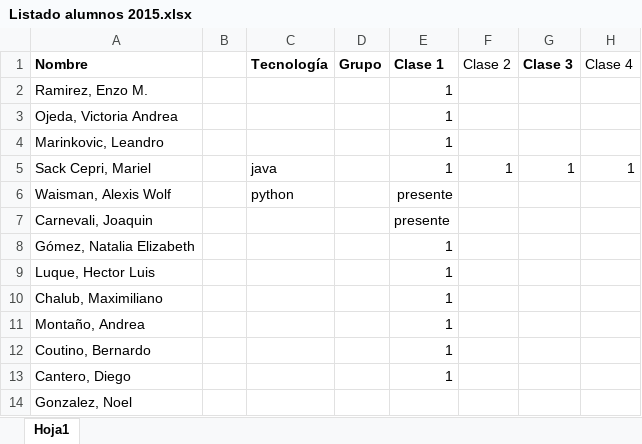
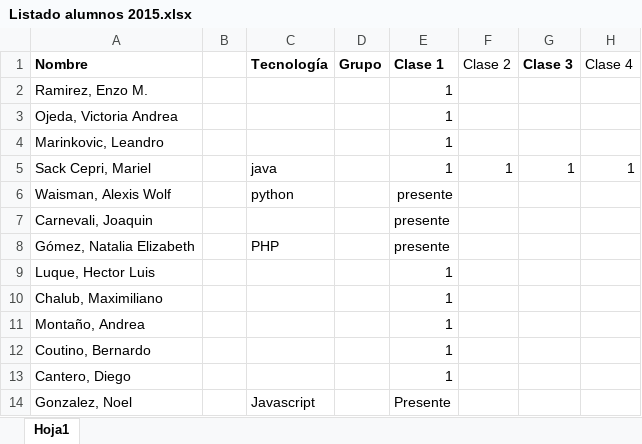
Before and after one commit to maximilianochalub/ProbandoGit, an Excel workbook: Listado alumnos 2015.xlsx, sheet Hoja1, drawn as a sheet; only a part is shown; values as stored, in another font and other column widths than the file's, no borders; the diff names each change by its address in the sheet, - before the commit and + after, or states it on an @@ line.

Commit message:
Asistencia Natalia

```diff
--- a/Listado alumnos 2015.xlsx (sheet Hoja1)
+++ b/Listado alumnos 2015.xlsx (sheet Hoja1)
-C8 (Tecnología): (empty)
+C8 (Tecnología): PHP
-E8 (Clase 1): 1
+E8 (Clase 1): presente
-C14 (Tecnología): (empty)
+C14 (Tecnología): Javascript
-E14 (Clase 1): (empty)
+E14 (Clase 1): Presente
```
